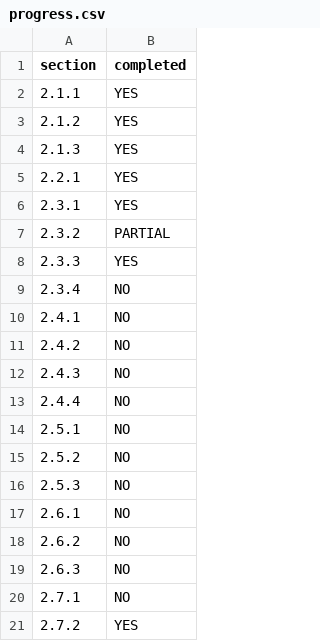
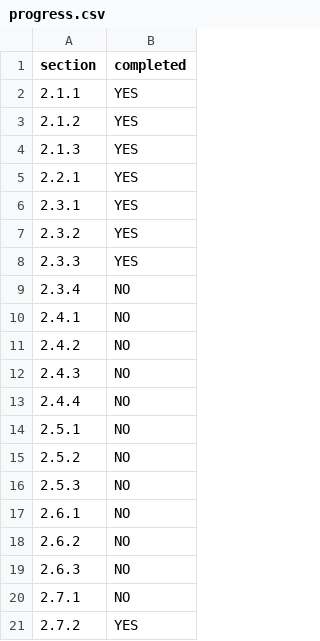
Before and after one commit to Gary-Ge/Lurkforwork, a CSV file: progress.csv, drawn as a sheet.

```diff
--- a/progress.csv
+++ b/progress.csv
@@ -6,3 +6,3 @@ section,completed
 2.3.1,YES
-2.3.2,PARTIAL
+2.3.2,YES
 2.3.3,YES
```
Also changed, not shown: 7 other files.
